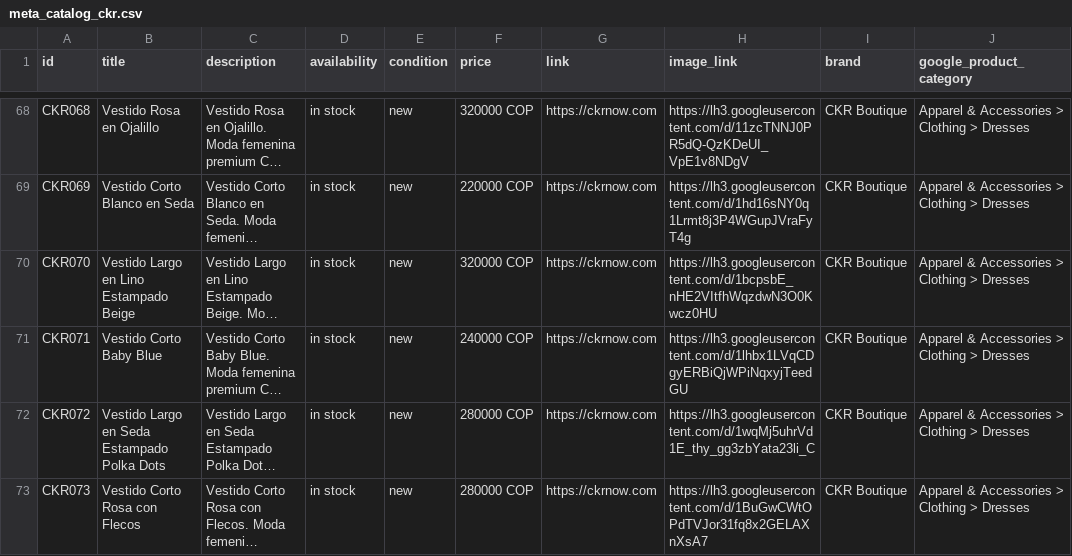
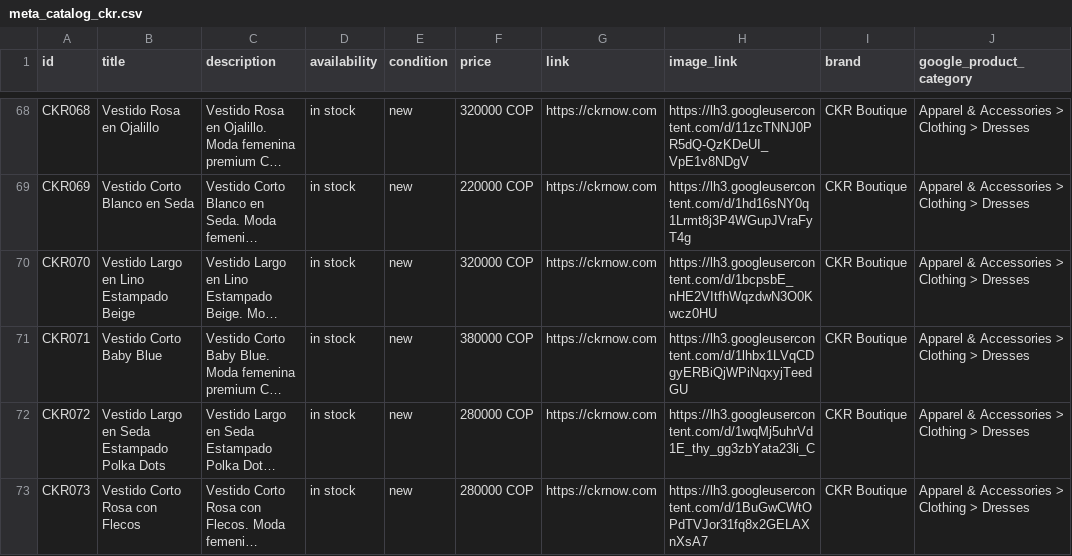
Before and after one commit to alvapas75-afk/ckrnow-website, a CSV file: meta_catalog_ckr.csv, drawn as a sheet; only a part is shown, gaps mark what is left out; long unchanged cells end in …; the diff names each change by its address in the sheet, - before the commit and + after, or states it on an @@ line.

```diff
--- a/meta_catalog_ckr.csv
+++ b/meta_catalog_ckr.csv
-F71 (price): 240000 COP
+F71 (price): 380000 COP
```
Also changed, not shown: 2 other files.
